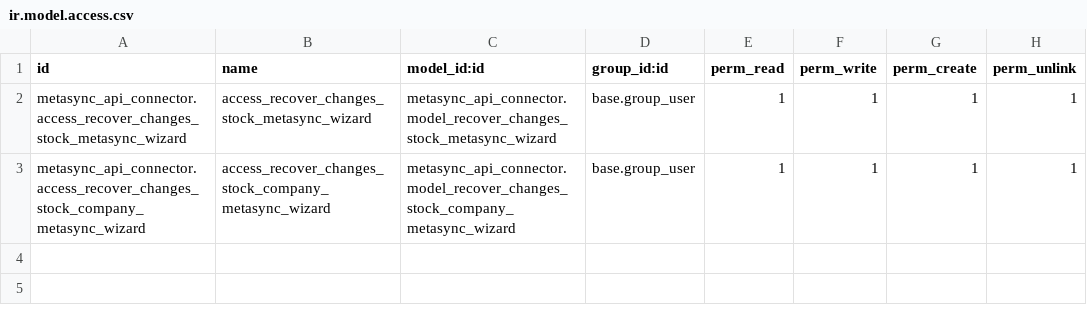
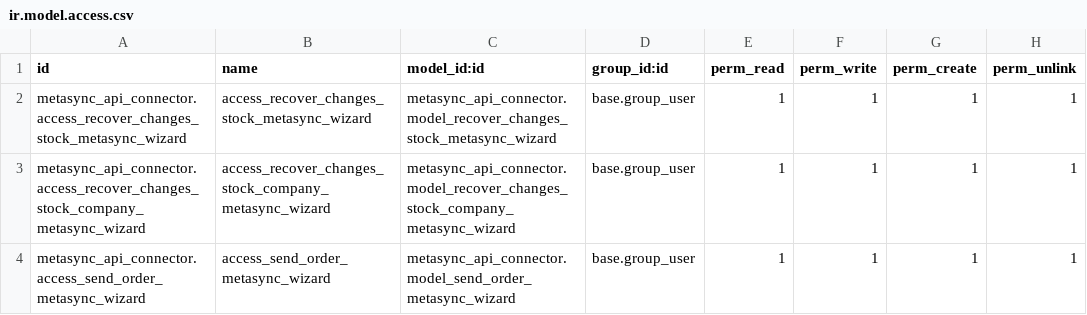
Before and after one commit to xtendoo-corporation/custom-desguaces-condado, a CSV file: metasync_api_connector/security/ir.model.access.csv, drawn as a sheet.

Commit message:
add : new model y wizard

```diff
--- a/metasync_api_connector/security/ir.model.access.csv
+++ b/metasync_api_connector/security/ir.model.access.csv
@@ -3 +3,2 @@ metasync_api_connector.access_recover_changes_stock_metasync_wizard,access_recov
 metasync_api_connector.access_recover_changes_stock_company_metasync_wizard,access_recover_changes_stock_company_metasync_wizard,metasync_api_connector.model_recover_changes_stock_company_metasync_wizard,base.group_user,1,1,1,1
+metasync_api_connector.access_send_order_metasync_wizard,access_send_order_metasync_wizard,metasync_api_connector.model_send_order_metasync_wizard,base.group_user,1,1,1,1
```
Also changed, not shown: 5 other files.
